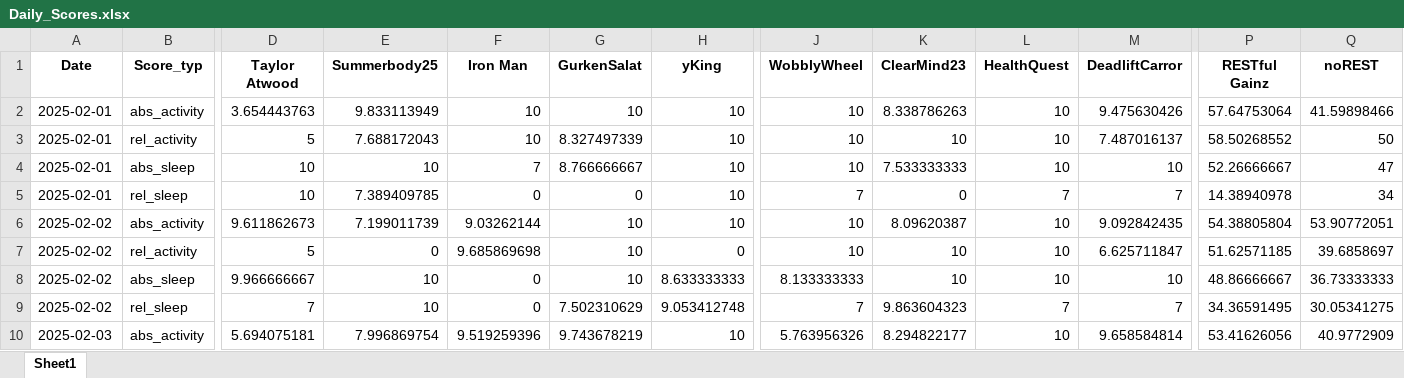
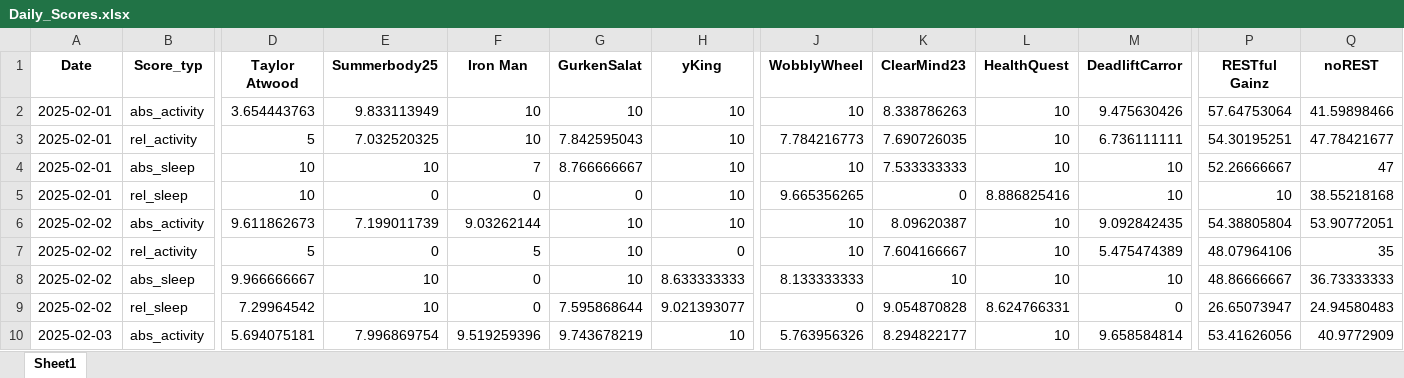
Before and after one commit to Cornibouchon/HealthyLifeFrontend01, an Excel workbook: data/Firmen/ipt/2025-02-01/Daily_Scores.xlsx, sheet Sheet1, drawn as a sheet; only a part is shown, gaps mark what is left out; values as stored, in another font and other column widths than the file's, no borders; the diff covers the shown part only; the diff names each change by its address in the sheet, - before the commit and + after, or states it on an @@ line.

Commit message:
Updating Baselines and Daily Scores

```diff
--- a/data/Firmen/ipt/2025-02-01/Daily_Scores.xlsx (sheet Sheet1)
+++ b/data/Firmen/ipt/2025-02-01/Daily_Scores.xlsx (sheet Sheet1)
-E3 (Summerbody25): 7.688172043
+E3 (Summerbody25): 7.032520325
-G3 (GurkenSalat): 8.327497339
+G3 (GurkenSalat): 7.842595043
-J3 (WobblyWheel): 10
+J3 (WobblyWheel): 7.784216773
-K3 (ClearMind23): 10
+K3 (ClearMind23): 7.690726035
-M3 (DeadliftCarror): 7.487016137
+M3 (DeadliftCarror): 6.736111111
-P3 (RESTful Gainz): 58.50268552
+P3 (RESTful Gainz): 54.30195251
-Q3 (noREST): 50
+Q3 (noREST): 47.78421677
-E5 (Summerbody25): 7.389409785
+E5 (Summerbody25): 0
-J5 (WobblyWheel): 7
+J5 (WobblyWheel): 9.665356265
-L5 (HealthQuest): 7
+L5 (HealthQuest): 8.886825416
-M5 (DeadliftCarror): 7
+M5 (DeadliftCarror): 10
-P5 (RESTful Gainz): 14.38940978
+P5 (RESTful Gainz): 10
-Q5 (noREST): 34
+Q5 (noREST): 38.55218168
-F7 (Iron Man): 9.685869698
+F7 (Iron Man): 5
-K7 (ClearMind23): 10
+K7 (ClearMind23): 7.604166667
-M7 (DeadliftCarror): 6.625711847
+M7 (DeadliftCarror): 5.475474389
-P7 (RESTful Gainz): 51.62571185
+P7 (RESTful Gainz): 48.07964106
-Q7 (noREST): 39.6858697
+Q7 (noREST): 35
-D9 (Taylor Atwood): 7
+D9 (Taylor Atwood): 7.29964542
-G9 (GurkenSalat): 7.502310629
+G9 (GurkenSalat): 7.595868644
-H9 (yKing): 9.053412748
+H9 (yKing): 9.021393077
-J9 (WobblyWheel): 7
+J9 (WobblyWheel): 0
-K9 (ClearMind23): 9.863604323
+K9 (ClearMind23): 9.054870828
-L9 (HealthQuest): 7
+L9 (HealthQuest): 8.624766331
-M9 (DeadliftCarror): 7
+M9 (DeadliftCarror): 0
-P9 (RESTful Gainz): 34.36591495
+P9 (RESTful Gainz): 26.65073947
-Q9 (noREST): 30.05341275
+Q9 (noREST): 24.94580483
```
Also changed, not shown: 4 added rows and 124 edited cells elsewhere in this sheet, data/Firmen/creators/2025-02-01/Daily_Motivations.xlsx, data/Firmen/creators/2025-02-01/Daily_Scores.xlsx, 1 other file.
